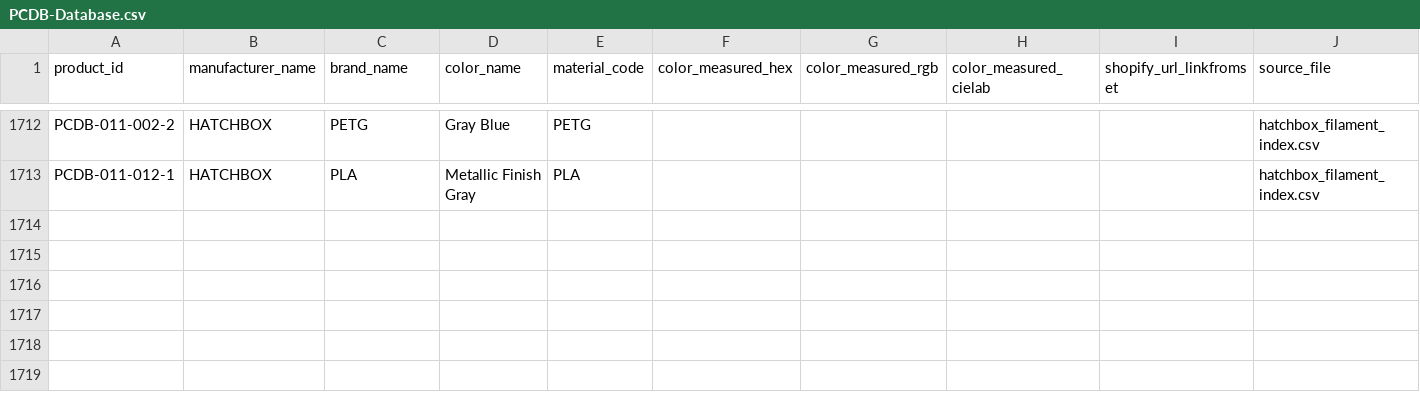
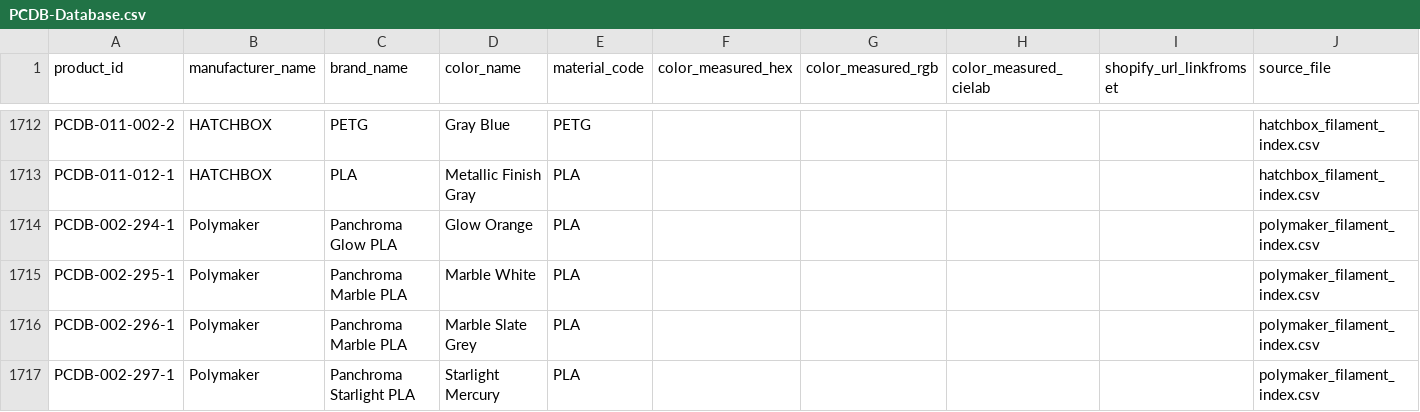
Before and after one commit to TechnicaVivunt/PCBD-ThePrintChipCodexDatabase, a CSV file: PCDB-Database.csv, drawn as a sheet; only a part is shown, gaps mark what is left out; the diff covers the shown part only.

Commit message:
Update PCDB-Database.csv - bambu update
update bambu entries to match parsing data - make more uniform.

```diff
--- a/PCDB-Database.csv
+++ b/PCDB-Database.csv
@@ -1713 +1713,5 @@ PCDB-011-002-2,HATCHBOX,PETG,Gray Blue,PETG,,,,,hatchbox_filament_index.csv
 PCDB-011-012-1,HATCHBOX,PLA,Metallic Finish Gray,PLA,,,,,hatchbox_filament_index.csv
+PCDB-002-294-1,Polymaker,Panchroma Glow PLA,Glow Orange,PLA,,,,,polymaker_filament_index.csv
+PCDB-002-295-1,Polymaker,Panchroma Marble PLA,Marble White,PLA,,,,,polymaker_filament_index.csv
+PCDB-002-296-1,Polymaker,Panchroma Marble PLA,Marble Slate Grey,PLA,,,,,polymaker_filament_index.csv
+PCDB-002-297-1,Polymaker,Panchroma Starlight PLA,Starlight Mercury,PLA,,,,,polymaker_filament_index.csv
```
Also changed, not shown: 25 edited cells elsewhere in this file.
